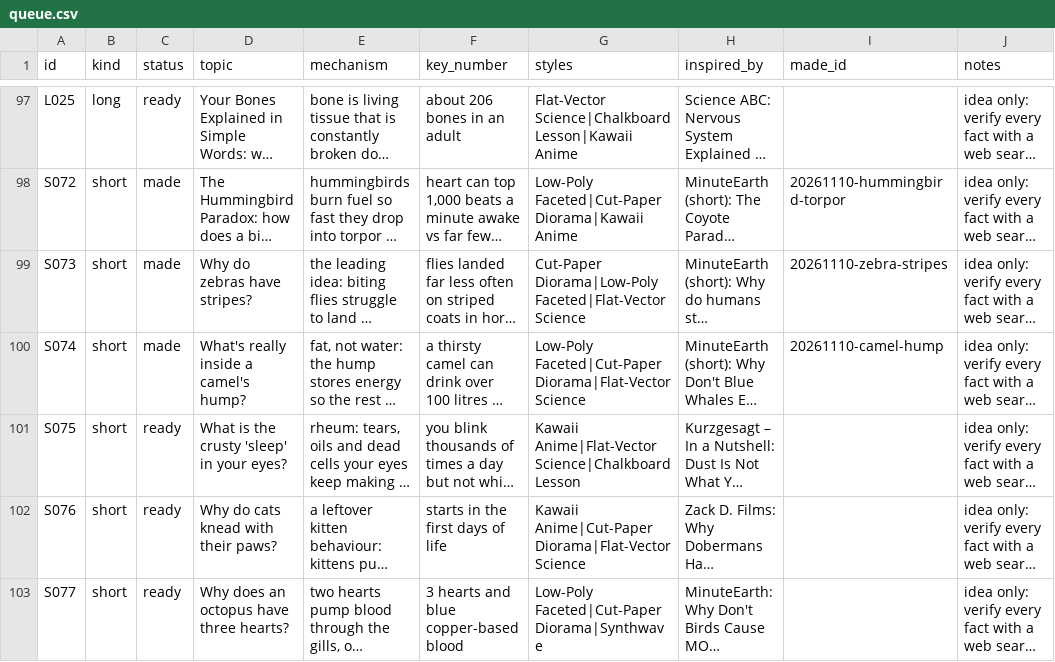
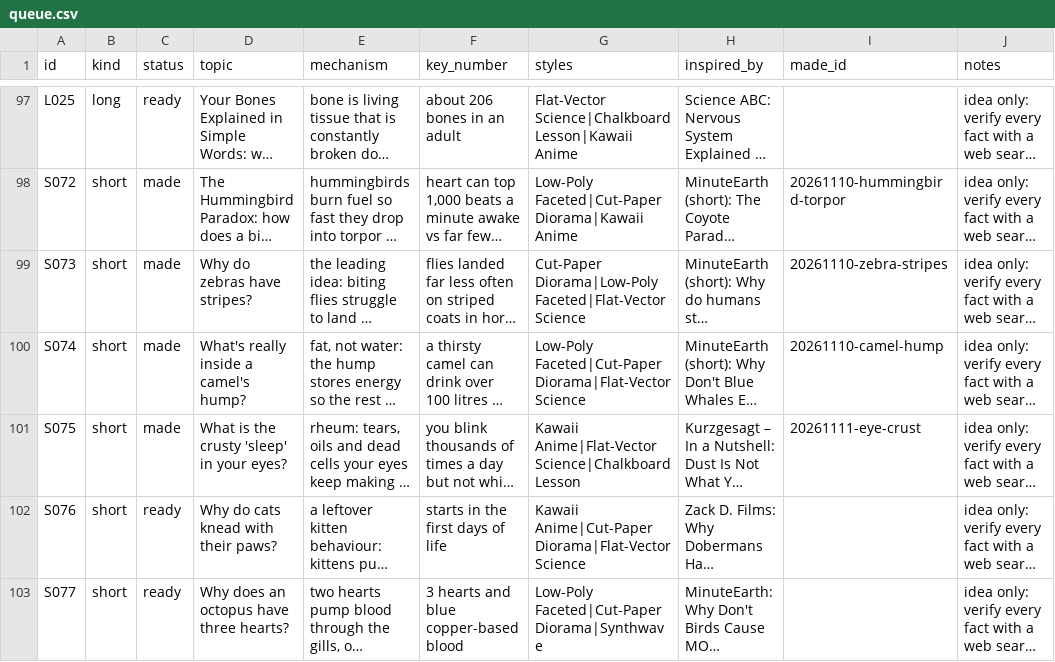
Before and after one commit to akachwaha27/shorts-autopilot, a CSV file: explainer/topics/queue.csv, drawn as a sheet; only a part is shown, gaps mark what is left out; long unchanged cells end in …; the diff names each change by its address in the sheet, - before the commit and + after, or states it on an @@ line.

```diff
--- a/explainer/topics/queue.csv
+++ b/explainer/topics/queue.csv
-C101 (status): ready
+C101 (status): made
-I101 (made_id): (empty)
+I101 (made_id): 20261111-eye-crust
```
Also changed, not shown: 5 other files.
